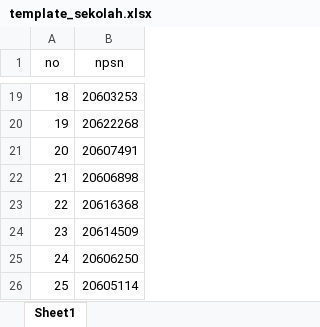
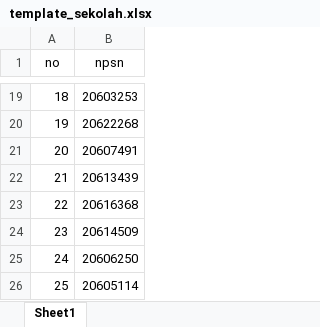
Before and after one commit to masadi/wb, an Excel workbook: public/template_sekolah.xlsx, sheet Sheet1, drawn as a sheet; only a part is shown, gaps mark what is left out; values as stored, in another font and other column widths than the file's, no borders; conditional formats not drawn; the diff names each change by its address in the sheet, - before the commit and + after, or states it on an @@ line.

Commit message:
Update template_sekolah.xlsx

```diff
--- a/public/template_sekolah.xlsx (sheet Sheet1)
+++ b/public/template_sekolah.xlsx (sheet Sheet1)
-B22 (npsn): 20606898
+B22 (npsn): 20613439
```
